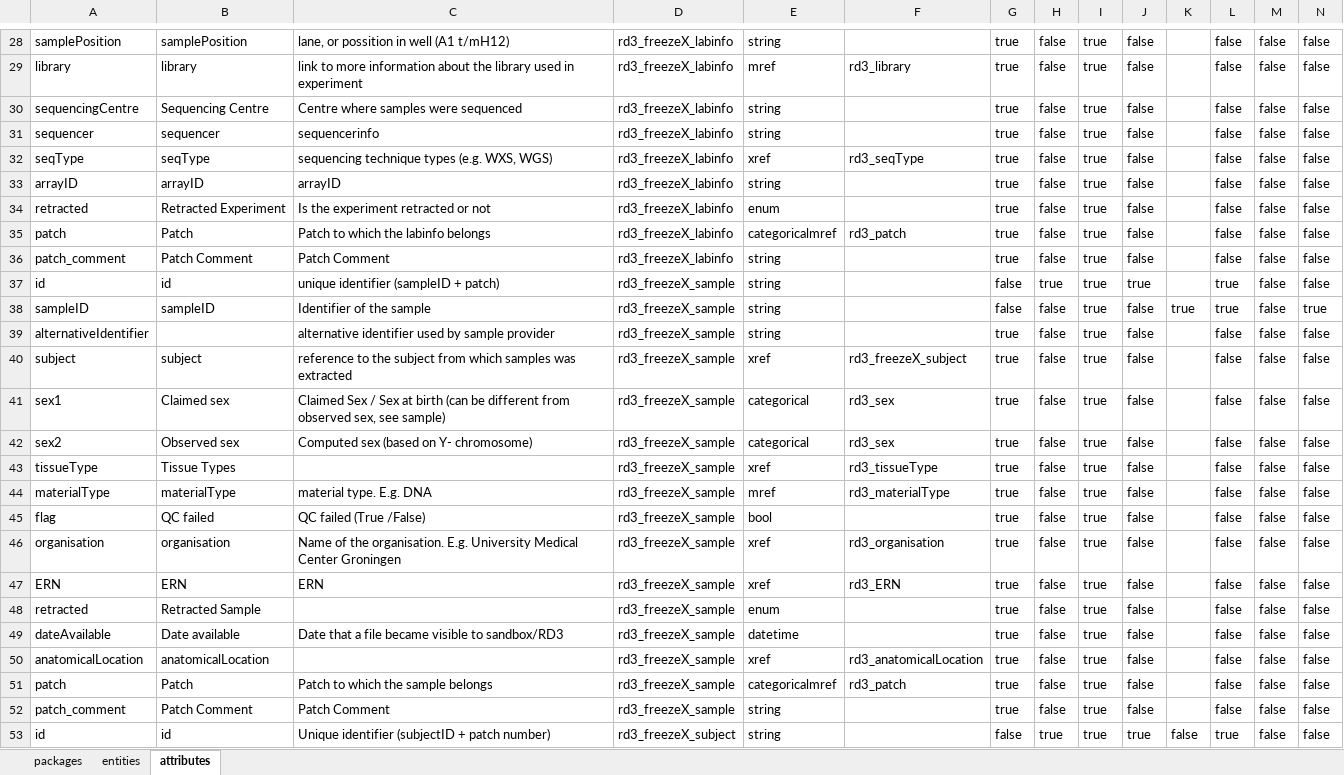
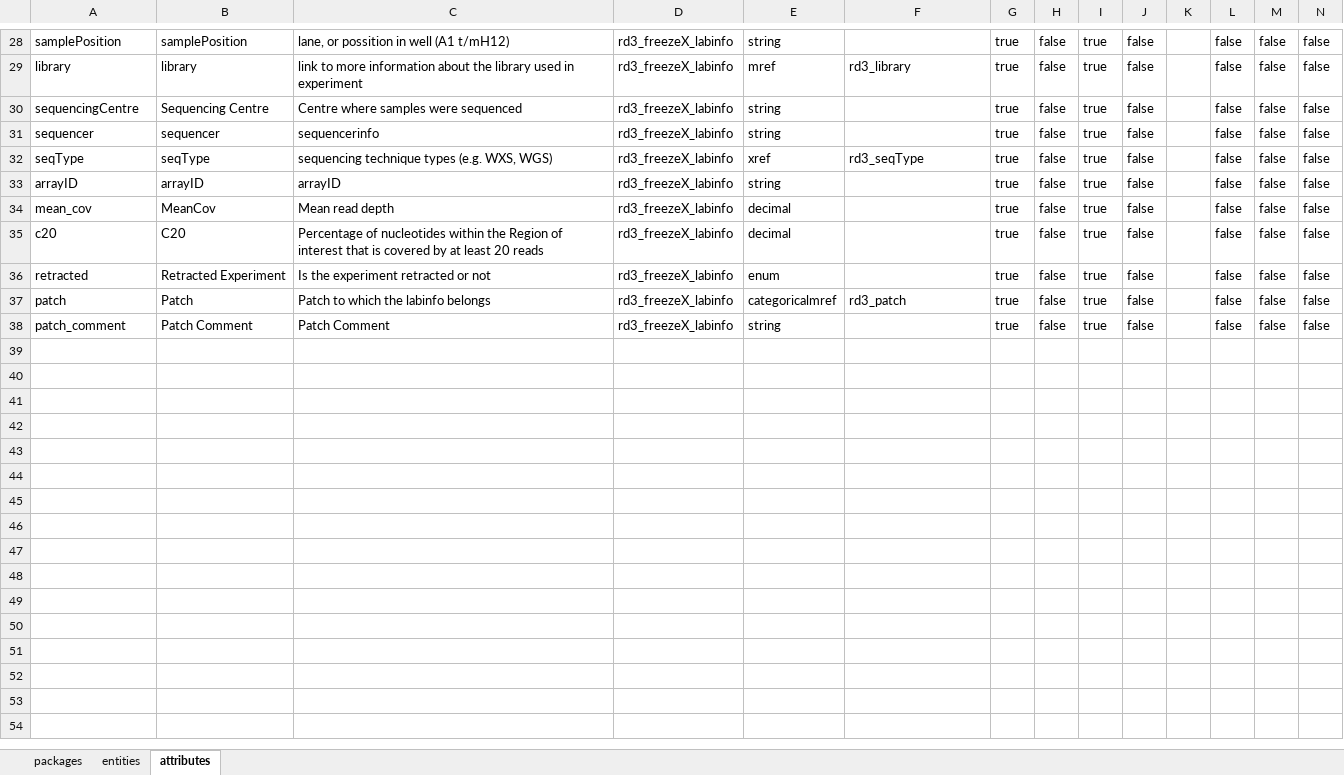
Before and after one commit to molgenis/projects-solve-rd, an Excel workbook: emx/freeze/rd3_freezeX.xlsx, sheet attributes, drawn as a sheet; only a part is shown, gaps mark what is left out; values as stored, in another font and other column widths than the file's, no borders; removed rows and columns are numbered as before the commit, all else as after; rows hold the shown columns only; the diff covers the shown part only; the diff names each change by its address in the sheet, - before the commit and + after, or states it on an @@ line.

Commit message:
added missing attributes

```diff
--- a/emx/freeze/rd3_freezeX.xlsx (sheet attributes)
+++ b/emx/freeze/rd3_freezeX.xlsx (sheet attributes)
+row 34: mean_cov | MeanCov | Mean read depth | rd3_freezeX_labinfo | decimal |  | true | false | true | false |  | false | false | false
+row 35: c20 | C20 | Percentage of nucleotides within the Region of interest that is covered by at least 20 reads | rd3_freezeX_labinfo | decimal |  | true | false | true | false |  | false | false | false
@@ row 37 hidden: id | id | unique identifier (sampleID + patch) | rd3_freezeX_sample | string |  | false | true | true | true |  | true | false | false @@
@@ row 38 hidden: sampleID | sampleID | Identifier of the sample | rd3_freezeX_sample | string |  | false | false | true | false | true | true | false | true @@
@@ row 39 hidden: alternativeIdentifier |  | alternative identifier used by sample provider | rd3_freezeX_sample | string |  | true | false | true | false |  | false | false | false @@
@@ row 40 hidden: subject | subject | reference to the subject from which samples was extracted | rd3_freezeX_sample | xref | rd3_freezeX_subject | true | false | true | false |  | false | false | false @@
@@ row 41 hidden: sex1 | Claimed sex | Claimed Sex / Sex at birth (can be different from observed sex, see sample) | rd3_freezeX_sample | categorical | rd3_sex | true | false | true | false |  | false | false | false @@
@@ row 42 hidden: sex2 | Observed sex | Computed sex (based on Y- chromosome) | rd3_freezeX_sample | categorical | rd3_sex | true | false | true | false |  | false | false | false @@
@@ row 43 hidden: tissueType | Tissue Types |  | rd3_freezeX_sample | xref | rd3_tissueType | true | false | true | false |  | false | false | false @@
@@ row 44 hidden: materialType | materialType | material type. E.g. DNA | rd3_freezeX_sample | mref | rd3_materialType | true | false | true | false |  | false | false | false @@
@@ row 45 hidden: flag | QC failed | QC failed (True /False) | rd3_freezeX_sample | bool |  | true | false | true | false |  | false | false | false @@
@@ row 46 hidden: organisation | organisation | Name of the organisation. E.g. University Medical Center Groningen | rd3_freezeX_sample | xref | rd3_organisation | true | false | true | false |  | false | false | false @@
@@ row 47 hidden: ERN | ERN | ERN | rd3_freezeX_sample | xref | rd3_ERN | true | false | true | false |  | false | false | false @@
@@ row 48 hidden: retracted | Retracted Sample |  | rd3_freezeX_sample | enum |  | true | false | true | false |  | false | false | false @@
@@ row 49 hidden: dateAvailable | Date available | Date that a file became visible to sandbox/RD3 | rd3_freezeX_sample | datetime |  | true | false | true | false |  | false | false | false @@
@@ row 50 hidden: anatomicalLocation | anatomicalLocation |  | rd3_freezeX_sample | xref | rd3_anatomicalLocation | true | false | true | false |  | false | false | false @@
@@ row 51 hidden: patch | Patch | Patch to which the sample belongs | rd3_freezeX_sample | categoricalmref | rd3_patch | true | false | true | false |  | false | false | false @@
@@ row 52 hidden: patch_comment | Patch Comment | Patch Comment | rd3_freezeX_sample | string |  | true | false | true | false |  | false | false | false @@
@@ row 53 hidden: id | id | Unique identifier (subjectID + patch number) | rd3_freezeX_subject | string |  | false | true | true | true | false | true | false | false @@
```
Also changed, not shown: 52 hidden or unhidden rows elsewhere in this sheet.
